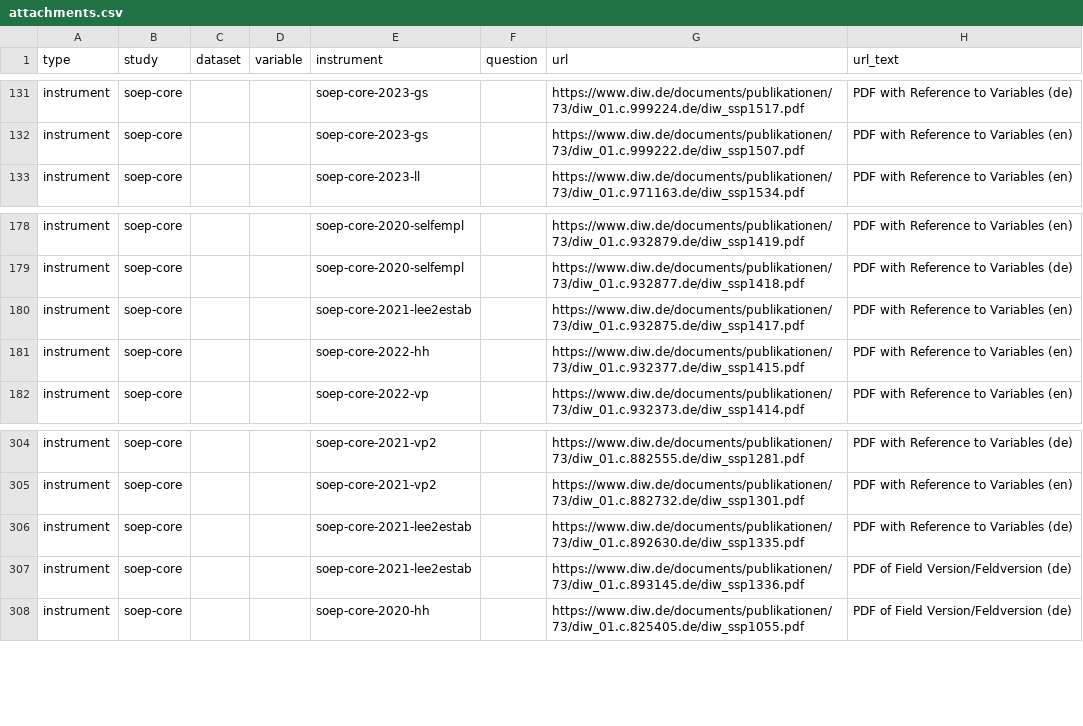
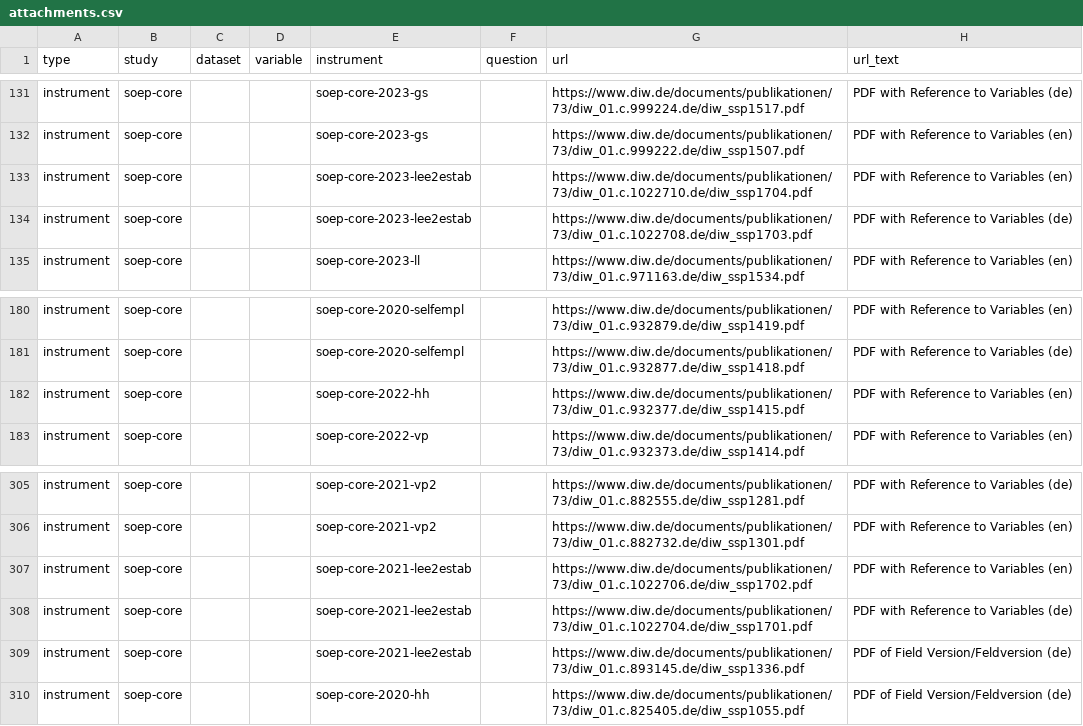
Before and after one commit to paneldata/soep-core, a CSV file: metadata/attachments.csv, drawn as a sheet; only a part is shown, gaps mark what is left out.

```diff
--- a/metadata/attachments.csv
+++ b/metadata/attachments.csv
@@ -132,2 +132,4 @@ instrument,soep-core,,,soep-core-2023-gs,,https://www.diw.de/documents/publikati
 instrument,soep-core,,,soep-core-2023-gs,,https://www.diw.de/documents/publikationen/73/diw_01.c.999222.de/diw_ssp1507.pdf,PDF with Reference to Variables (en)
+instrument,soep-core,,,soep-core-2023-lee2estab,,https://www.diw.de/documents/publikationen/73/diw_01.c.1022710.de/diw_ssp1704.pdf,PDF with Reference to Variables (en)
+instrument,soep-core,,,soep-core-2023-lee2estab,,https://www.diw.de/documents/publikationen/73/diw_01.c.1022708.de/diw_ssp1703.pdf,PDF with Reference to Variables (de)
 instrument,soep-core,,,soep-core-2023-ll,,https://www.diw.de/documents/publikationen/73/diw_01.c.971163.de/diw_ssp1534.pdf,PDF with Reference to Variables (en)
@@ -179,3 +181,2 @@ instrument,soep-core,,,soep-core-2020-selfempl,,https://www.diw.de/documents/pub
 instrument,soep-core,,,soep-core-2020-selfempl,,https://www.diw.de/documents/publikationen/73/diw_01.c.932877.de/diw_ssp1418.pdf,PDF with Reference to Variables (de)
-instrument,soep-core,,,soep-core-2021-lee2estab,,https://www.diw.de/documents/publikationen/73/diw_01.c.932875.de/diw_ssp1417.pdf,PDF with Reference to Variables (en)
 instrument,soep-core,,,soep-core-2022-hh,,https://www.diw.de/documents/publikationen/73/diw_01.c.932377.de/diw_ssp1415.pdf,PDF with Reference to Variables (en)
@@ -305,3 +306,4 @@ instrument,soep-core,,,soep-core-2021-vp2,,https://www.diw.de/documents/publikat
 instrument,soep-core,,,soep-core-2021-vp2,,https://www.diw.de/documents/publikationen/73/diw_01.c.882732.de/diw_ssp1301.pdf,PDF with Reference to Variables (en)
-instrument,soep-core,,,soep-core-2021-lee2estab,,https://www.diw.de/documents/publikationen/73/diw_01.c.892630.de/diw_ssp1335.pdf,PDF with Reference to Variables (de)
+instrument,soep-core,,,soep-core-2021-lee2estab,,https://www.diw.de/documents/publikationen/73/diw_01.c.1022706.de/diw_ssp1702.pdf,PDF with Reference to Variables (en)
+instrument,soep-core,,,soep-core-2021-lee2estab,,https://www.diw.de/documents/publikationen/73/diw_01.c.1022704.de/diw_ssp1701.pdf,PDF with Reference to Variables (de)
 instrument,soep-core,,,soep-core-2021-lee2estab,,https://www.diw.de/documents/publikationen/73/diw_01.c.893145.de/diw_ssp1336.pdf,PDF of Field Version/Feldversion (de)
```
Also changed, not shown: metadata/concepts.csv, metadata/datasets.csv, 7 other files.
